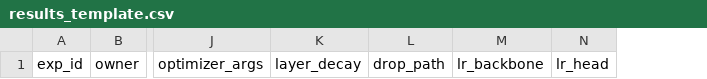
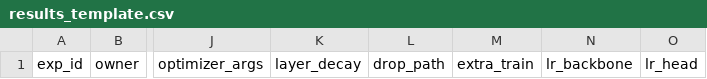
Before and after one commit to goeun-ctrl/fashion-tagging, a CSV file: configs/results_template.csv, drawn as a sheet; only a part is shown, gaps mark what is left out; the diff names each change by its address in the sheet, - before the commit and + after, or states it on an @@ line.

```diff
--- a/configs/results_template.csv
+++ b/configs/results_template.csv
+column M, row 1: extra_train
```
Also changed, not shown: 10 other files.
